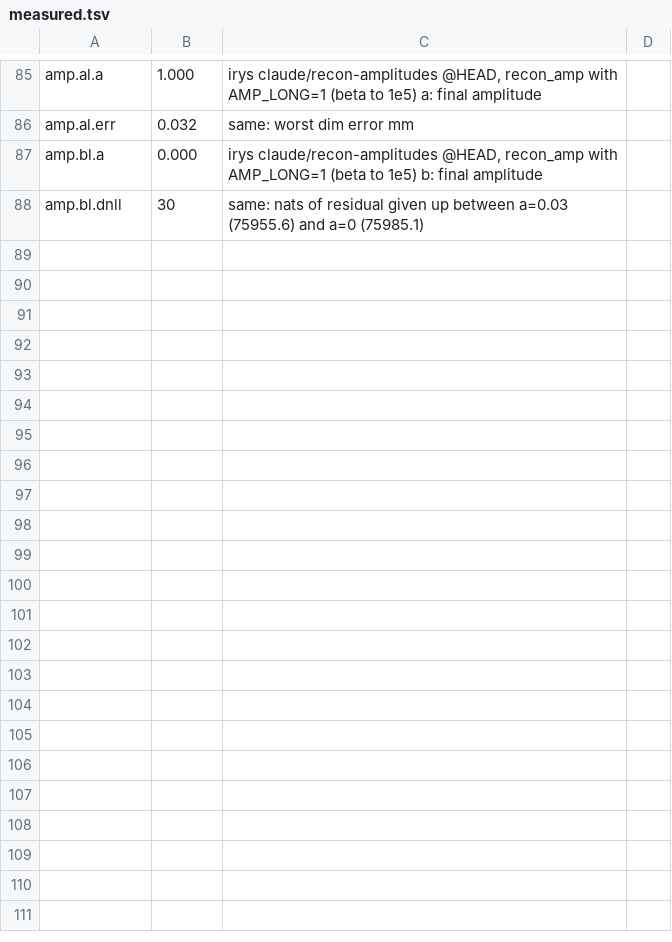
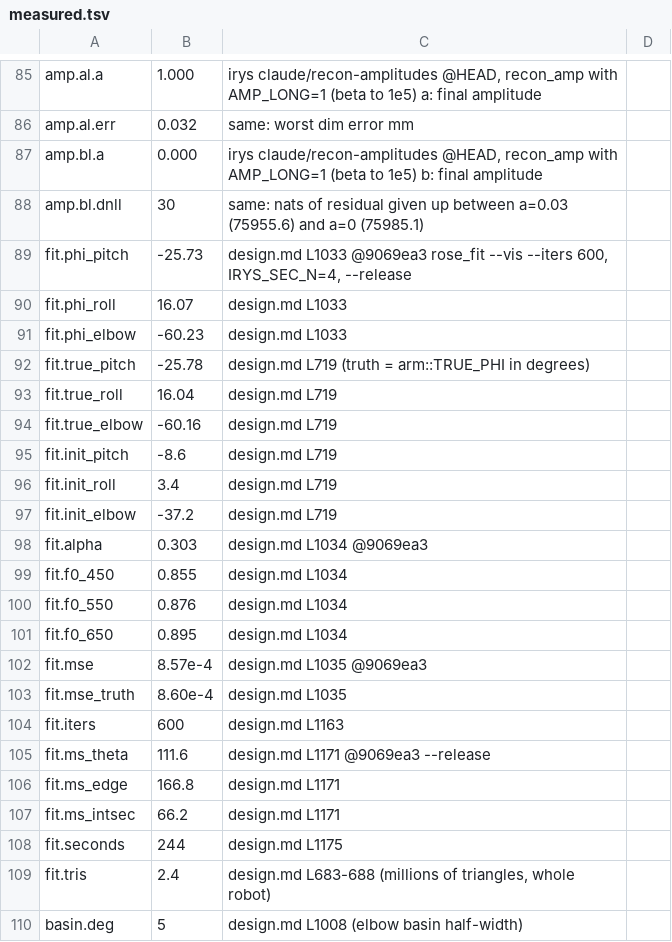
Before and after one commit to muni-works/muni, a TSV file: paper/recon/data/measured.tsv, drawn as a sheet; only a part is shown, gaps mark what is left out.

```diff
--- a/paper/recon/data/measured.tsv
+++ b/paper/recon/data/measured.tsv
@@ -88 +88,23 @@ amp.bl.a	0.000	irys claude/recon-amplitudes @HEAD, recon_amp with AMP_LONG=1 (be
 amp.bl.dnll	30	same: nats of residual given up between a=0.03 (75955.6) and a=0 (75985.1)
+fit.phi_pitch	-25.73	design.md L1033 @9069ea3 rose_fit --vis --iters 600, IRYS_SEC_N=4, --release
+fit.phi_roll	16.07	design.md L1033
+fit.phi_elbow	-60.23	design.md L1033
+fit.true_pitch	-25.78	design.md L719 (truth = arm::TRUE_PHI in degrees)
+fit.true_roll	16.04	design.md L719
+fit.true_elbow	-60.16	design.md L719
+fit.init_pitch	-8.6	design.md L719
+fit.init_roll	3.4	design.md L719
+fit.init_elbow	-37.2	design.md L719
+fit.alpha	0.303	design.md L1034 @9069ea3
+fit.f0_450	0.855	design.md L1034
+fit.f0_550	0.876	design.md L1034
+fit.f0_650	0.895	design.md L1034
+fit.mse	8.57e-4	design.md L1035 @9069ea3
+fit.mse_truth	8.60e-4	design.md L1035
+fit.iters	600	design.md L1163
+fit.ms_theta	111.6	design.md L1171 @9069ea3 --release
+fit.ms_edge	166.8	design.md L1171
+fit.ms_intsec	66.2	design.md L1171
+fit.seconds	244	design.md L1175
+fit.tris	2.4	design.md L683-688 (millions of triangles, whole robot)
+basin.deg	5	design.md L1008 (elbow basin half-width)
```
Also changed, not shown: 4 other files.
